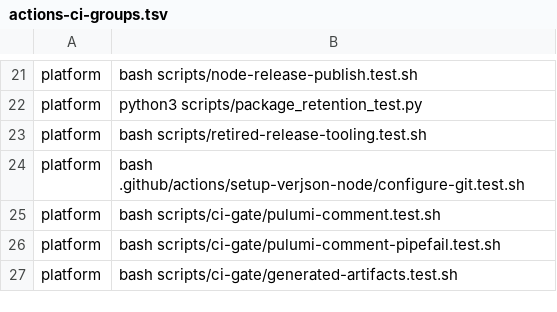
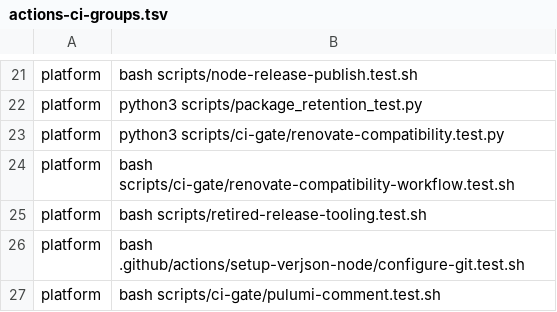
Before and after one commit to Verjson/.github, a TSV file: scripts/actions-ci-groups.tsv, drawn as a sheet; only a part is shown, gaps mark what is left out; the shorter side is filled out with more unchanged rows; the diff names each change by its address in the sheet, - before the commit and + after, or states it on an @@ line.

Commit message:
feat(renovate): add compatibility control plane (#907)
Add an observe-only reconciler, fail-closed evidence fingerprinting, immutable grouping planning, and secretless generated candidate canaries. Candidate code has no credential or mutation path; policy remains human-reviewed.

```diff
--- a/scripts/actions-ci-groups.tsv
+++ b/scripts/actions-ci-groups.tsv
+row 23: platform | python3 scripts/ci-gate/renovate-compatibility.test.py
+row 24: platform | bash scripts/ci-gate/renovate-compatibility-workflow.test.sh
```
Also changed, not shown: 11 other files.
